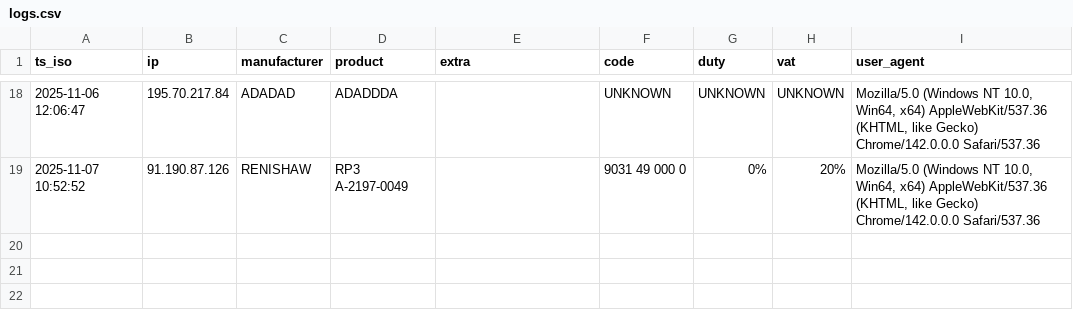
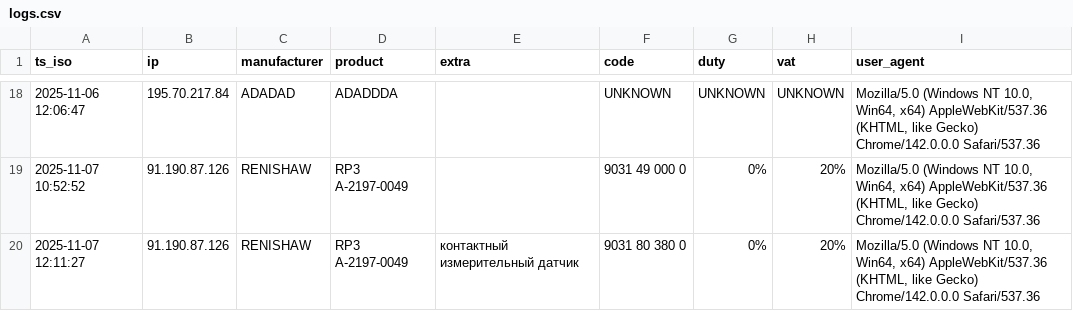
Before and after one commit to SKD02/website, a CSV file: logs.csv, drawn as a sheet; only a part is shown, gaps mark what is left out.

Commit message:
append log 2025-11-07 12:11:27

```diff
--- a/logs.csv
+++ b/logs.csv
@@ -19 +19,2 @@ ts_iso;ip;manufacturer;product;extra;code;duty;vat;user_agent
 2025-11-07 10:52:52;91.190.87.126;RENISHAW;RP3 A-2197-0049;;9031 49 000 0;0%;20%;Mozilla/5.0 (Windows NT 10.0, Win64, x64) AppleWebKit/537.36 (KHTML, like Gecko) Chrome/142.0.0.0 Safari/537.36
+2025-11-07 12:11:27;91.190.87.126;RENISHAW;RP3 A-2197-0049;контактный измерительный датчик;9031 80 380 0;0%;20%;Mozilla/5.0 (Windows NT 10.0, Win64, x64) AppleWebKit/537.36 (KHTML, like Gecko) Chrome/142.0.0.0 Safari/537.36
```
